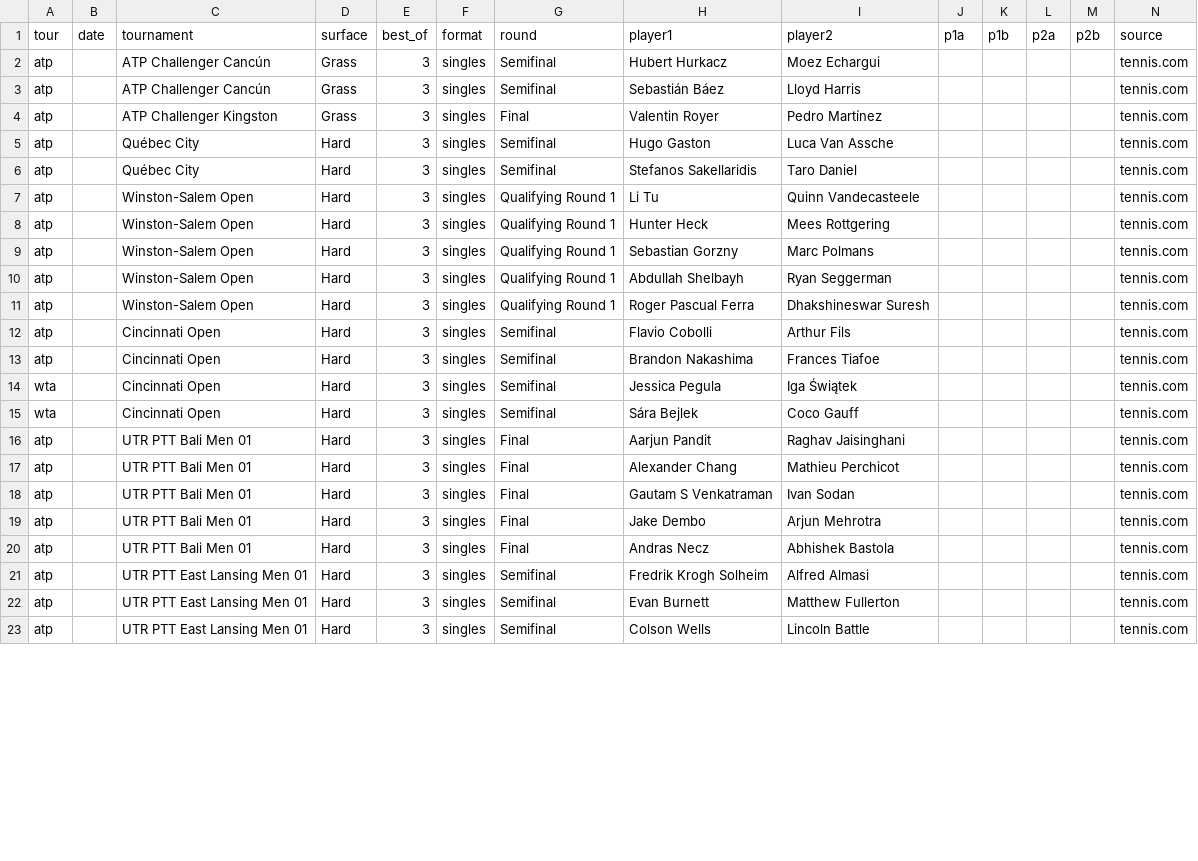
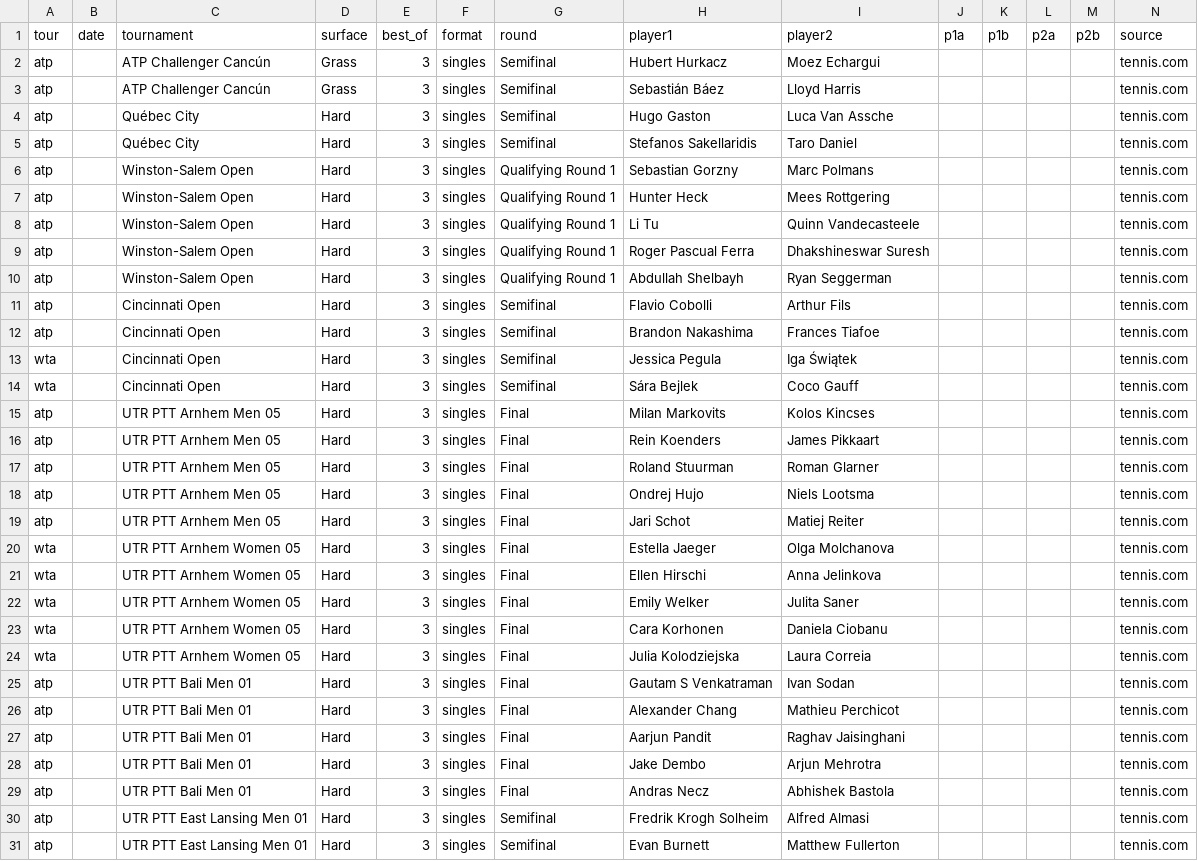
Before and after one commit to DanielTomaro13/Tennis-Modelling, a CSV file: data/fixtures.csv, drawn as a sheet; only a part is shown; the shorter side is filled out with more unchanged rows; the diff covers the shown part only.

```diff
--- a/data/fixtures.csv
+++ b/data/fixtures.csv
@@ -3,10 +3,9 @@ atp,,ATP Challenger Cancún,Grass,3,singles,Semifinal,Hubert Hurkacz,Moez Echarg
 atp,,ATP Challenger Cancún,Grass,3,singles,Semifinal,Sebastián Báez,Lloyd Harris,,,,,tennis.com
-atp,,ATP Challenger Kingston,Grass,3,singles,Final,Valentin Royer,Pedro Martínez,,,,,tennis.com
 atp,,Québec City,Hard,3,singles,Semifinal,Hugo Gaston,Luca Van Assche,,,,,tennis.com
 atp,,Québec City,Hard,3,singles,Semifinal,Stefanos Sakellaridis,Taro Daniel,,,,,tennis.com
+atp,,Winston-Salem Open,Hard,3,singles,Qualifying Round 1,Sebastian Gorzny,Marc Polmans,,,,,tennis.com
+atp,,Winston-Salem Open,Hard,3,singles,Qualifying Round 1,Hunter Heck,Mees Rottgering,,,,,tennis.com
 atp,,Winston-Salem Open,Hard,3,singles,Qualifying Round 1,Li Tu,Quinn Vandecasteele,,,,,tennis.com
-atp,,Winston-Salem Open,Hard,3,singles,Qualifying Round 1,Hunter Heck,Mees Rottgering,,,,,tennis.com
-atp,,Winston-Salem Open,Hard,3,singles,Qualifying Round 1,Sebastian Gorzny,Marc Polmans,,,,,tennis.com
+atp,,Winston-Salem Open,Hard,3,singles,Qualifying Round 1,Roger Pascual Ferra,Dhakshineswar Suresh,,,,,tennis.com
 atp,,Winston-Salem Open,Hard,3,singles,Qualifying Round 1,Abdullah Shelbayh,Ryan Seggerman,,,,,tennis.com
-atp,,Winston-Salem Open,Hard,3,singles,Qualifying Round 1,Roger Pascual Ferra,Dhakshineswar Suresh,,,,,tennis.com
 atp,,Cincinnati Open,Hard,3,singles,Semifinal,Flavio Cobolli,Arthur Fils,,,,,tennis.com
@@ -15,5 +14,15 @@ wta,,Cincinnati Open,Hard,3,singles,Semifinal,Jessica Pegula,Iga Świątek,,,,,t
 wta,,Cincinnati Open,Hard,3,singles,Semifinal,Sára Bejlek,Coco Gauff,,,,,tennis.com
+atp,,UTR PTT Arnhem Men 05,Hard,3,singles,Final,Milan Markovits,Kolos Kincses,,,,,tennis.com
+atp,,UTR PTT Arnhem Men 05,Hard,3,singles,Final,Rein Koenders,James Pikkaart,,,,,tennis.com
+atp,,UTR PTT Arnhem Men 05,Hard,3,singles,Final,Roland Stuurman,Roman Glarner,,,,,tennis.com
+atp,,UTR PTT Arnhem Men 05,Hard,3,singles,Final,Ondrej Hujo,Niels Lootsma,,,,,tennis.com
+atp,,UTR PTT Arnhem Men 05,Hard,3,singles,Final,Jari Schot,Matiej Reiter,,,,,tennis.com
+wta,,UTR PTT Arnhem Women 05,Hard,3,singles,Final,Estella Jaeger,Olga Molchanova,,,,,tennis.com
+wta,,UTR PTT Arnhem Women 05,Hard,3,singles,Final,Ellen Hirschi,Anna Jelinkova,,,,,tennis.com
+wta,,UTR PTT Arnhem Women 05,Hard,3,singles,Final,Emily Welker,Julita Saner,,,,,tennis.com
+wta,,UTR PTT Arnhem Women 05,Hard,3,singles,Final,Cara Korhonen,Daniela Ciobanu,,,,,tennis.com
+wta,,UTR PTT Arnhem Women 05,Hard,3,singles,Final,Julia Kolodziejska,Laura Correia,,,,,tennis.com
+atp,,UTR PTT Bali Men 01,Hard,3,singles,Final,Gautam S Venkatraman,Ivan Sodan,,,,,tennis.com
+atp,,UTR PTT Bali Men 01,Hard,3,singles,Final,Alexander Chang,Mathieu Perchicot,,,,,tennis.com
 atp,,UTR PTT Bali Men 01,Hard,3,singles,Final,Aarjun Pandit,Raghav Jaisinghani,,,,,tennis.com
-atp,,UTR PTT Bali Men 01,Hard,3,singles,Final,Alexander Chang,Mathieu Perchicot,,,,,tennis.com
-atp,,UTR PTT Bali Men 01,Hard,3,singles,Final,Gautam S Venkatraman,Ivan Sodan,,,,,tennis.com
 atp,,UTR PTT Bali Men 01,Hard,3,singles,Final,Jake Dembo,Arjun Mehrotra,,,,,tennis.com
```
Also changed, not shown: 2 removed rows, 9 moved rows and 2 edited cells elsewhere in this file, reports/predictions.csv, 6 other files.
